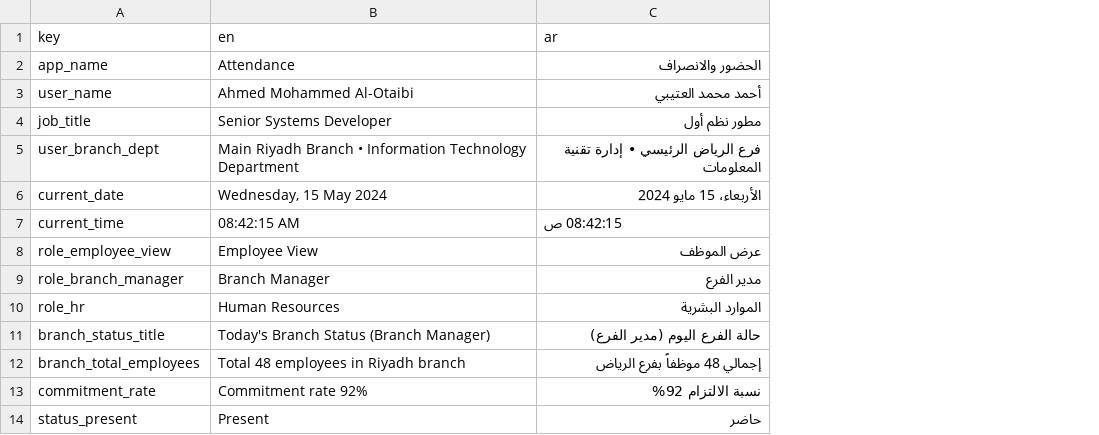
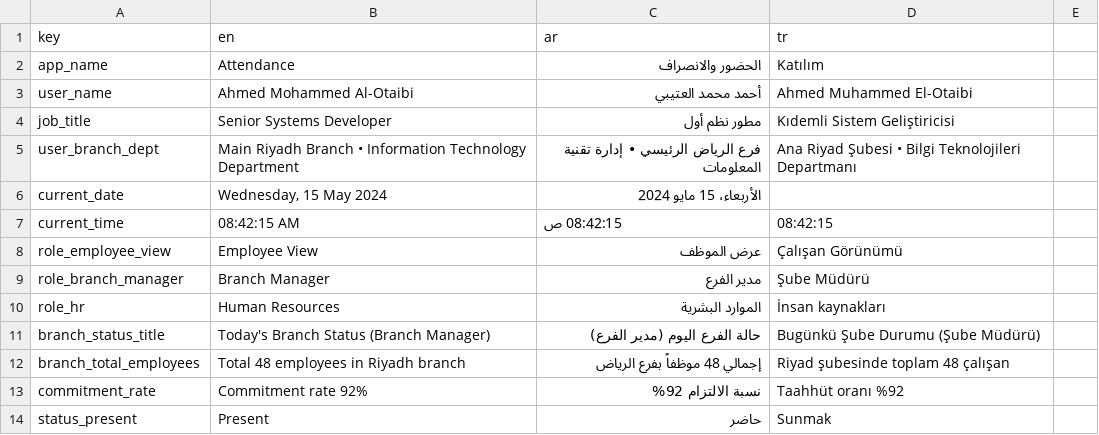
Before and after one commit to El-Baltagy/pissarde, a CSV file: assets/l10n/translations.csv, drawn as a sheet; only a part is shown; the diff names each change by its address in the sheet, - before the commit and + after, or states it on an @@ line.

```diff
--- a/assets/l10n/translations.csv
+++ b/assets/l10n/translations.csv
+column D (tr), rows 2-14: Katılım | Ahmed Muhammed El-Otaibi | Kıdemli Sistem Geliştiricisi | Ana Riyad Şubesi • Bilgi Teknolojileri Departmanı |  | 08:42:15 | Çalışan Görünümü | Şube Müdürü | İnsan kaynakları | Bugünkü Şube Durumu (Şube Müdürü) | Riyad şubesinde toplam 48 çalışan | Taahhüt oranı %92 | Sunmak
+column E, empty
```
Also changed, not shown: 10 other files.
